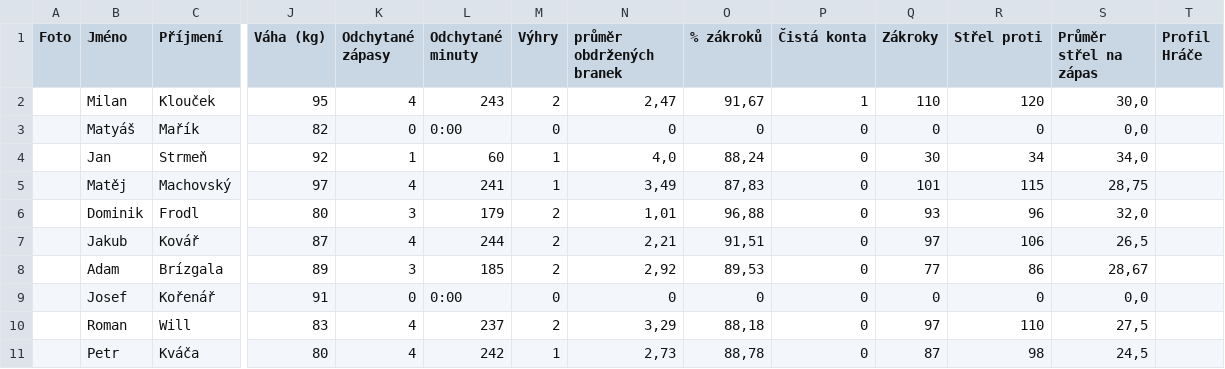
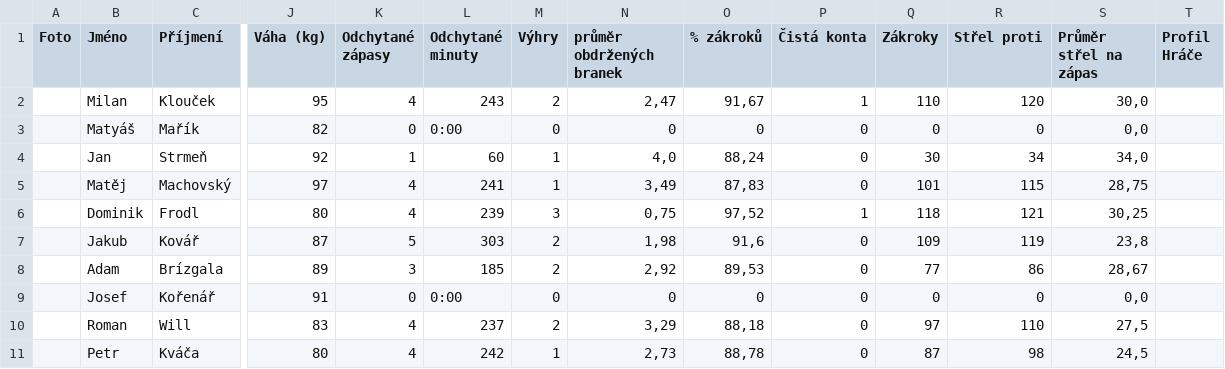
Before and after one commit to Adamos1511/ELH_IceStats, a CSV file: brankari_detail.csv, drawn as a sheet; only a part is shown, gaps mark what is left out; the diff names each change by its address in the sheet, - before the commit and + after, or states it on an @@ line.

```diff
--- a/brankari_detail.csv
+++ b/brankari_detail.csv
-K6 (Odchytané zápasy): 3
+K6 (Odchytané zápasy): 4
-L6 (Odchytané minuty): 179
+L6 (Odchytané minuty): 239
-M6 (Výhry): 2
+M6 (Výhry): 3
-N6 (průměr obdržených branek): 1,01
+N6 (průměr obdržených branek): 0,75
-O6 (% zákroků): 96,88
+O6 (% zákroků): 97,52
-P6 (Čistá konta): 0
+P6 (Čistá konta): 1
-Q6 (Zákroky): 93
+Q6 (Zákroky): 118
-R6 (Střel proti): 96
+R6 (Střel proti): 121
-S6 (Průměr střel na zápas): 32,0
+S6 (Průměr střel na zápas): 30,25
-K7 (Odchytané zápasy): 4
+K7 (Odchytané zápasy): 5
-L7 (Odchytané minuty): 244
+L7 (Odchytané minuty): 303
-N7 (průměr obdržených branek): 2,21
+N7 (průměr obdržených branek): 1,98
-O7 (% zákroků): 91,51
+O7 (% zákroků): 91,6
-Q7 (Zákroky): 97
+Q7 (Zákroky): 109
-R7 (Střel proti): 106
+R7 (Střel proti): 119
-S7 (Průměr střel na zápas): 26,5
+S7 (Průměr střel na zápas): 23,8
```
Also changed, not shown: hraci_detail.csv.
